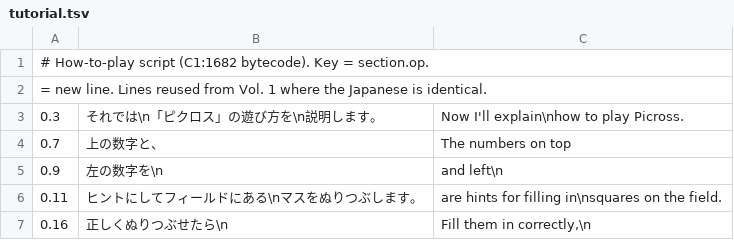
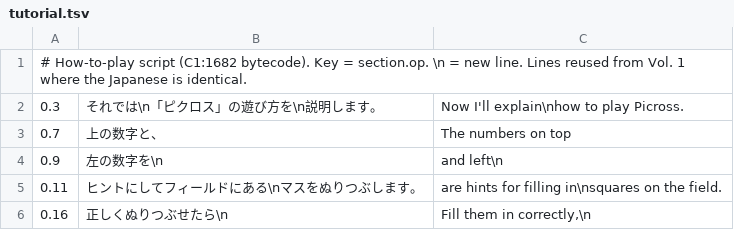
Before and after one commit to jakequi/Picross-NP-Repuzzled, a TSV file: vol2/script/tutorial.tsv, drawn as a sheet; only a part is shown.

```diff
--- a/vol2/script/tutorial.tsv
+++ b/vol2/script/tutorial.tsv
@@ -1,3 +1,2 @@
-# How-to-play script (C1:1682 bytecode). Key = section.op.
- = new line. Lines reused from Vol. 1 where the Japanese is identical.
+# How-to-play script (C1:1682 bytecode). Key = section.op. \n = new line. Lines reused from Vol. 1 where the Japanese is identical.
 0.3	それでは\n「ピクロス」の遊び方を\n説明します。	Now I'll explain\nhow to play Picross.
```
Also changed, not shown: vol1/script/credits.tsv, 13 other files.
